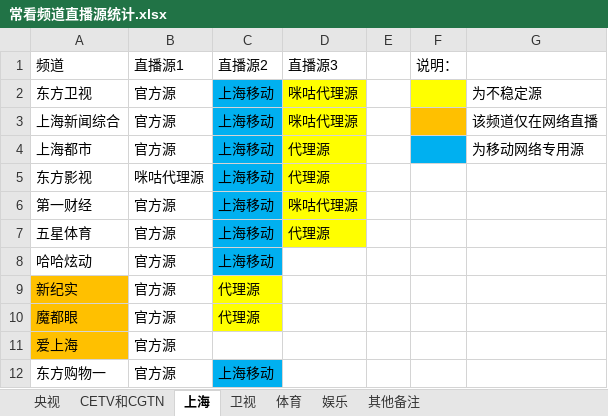
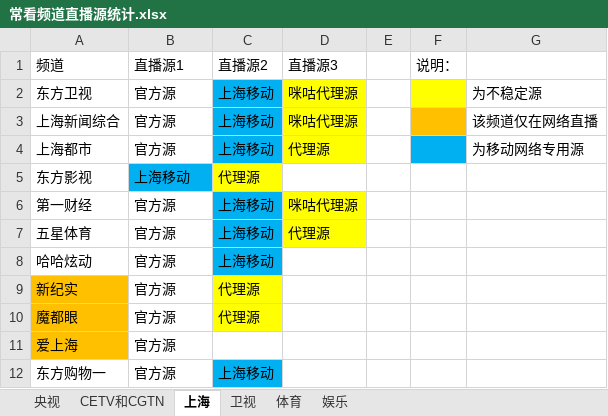
Before and after one commit to Alonso0729/Television, an Excel workbook: 直播源汇总文档/其他文档/常看频道直播源统计.xlsx, sheet 上海, drawn as a sheet; only a part is shown; values as stored, in another font and other column widths than the file's, no borders; the diff names each change by its address in the sheet, - before the commit and + after, or states it on an @@ line.

```diff
--- a/直播源汇总文档/其他文档/常看频道直播源统计.xlsx (sheet 上海)
+++ b/直播源汇总文档/其他文档/常看频道直播源统计.xlsx (sheet 上海)
-sheet tab: 其他备注
-B5: 咪咕代理源
+B5: 上海移动
-B5 fill: none
+B5 fill: #00B0F0
-C5: 上海移动
+C5: 代理源
-C5 fill: #00B0F0
+C5 fill: #FFFF00
-D5: 代理源
+D5: (empty)
-D5 fill: #FFFF00
+D5 fill: none
```
Also changed, not shown: sheet 央视.
